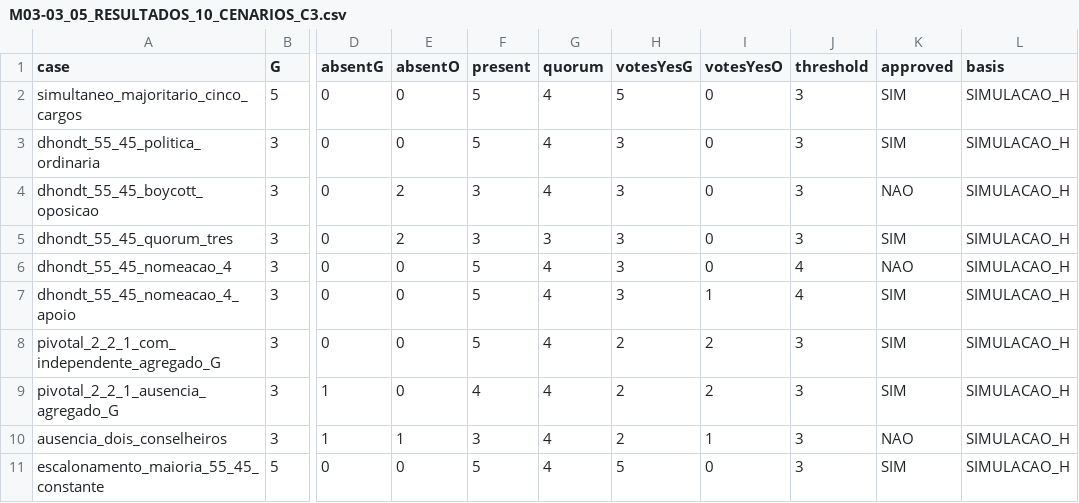
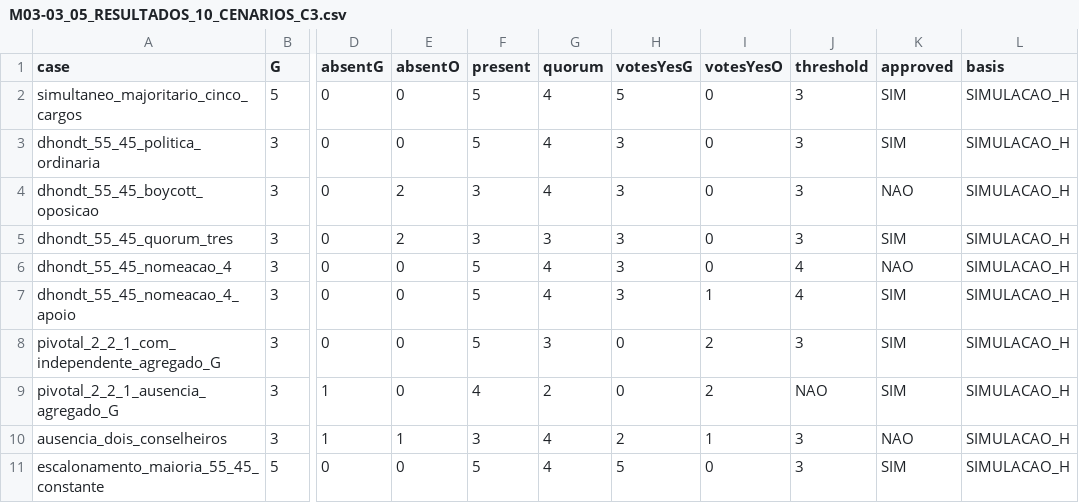
Before and after one commit to raphaelpetta/modernizacao-constitucional-brasileira, a CSV file: modulos/M03-parlamento/M03-03_05_RESULTADOS_10_CENARIOS_C3.csv, drawn as a sheet; only a part is shown, gaps mark what is left out; the diff names each change by its address in the sheet, - before the commit and + after, or states it on an @@ line.

Commit message:
fix(M03.03 R05): corrigir teste de voto realmente pivotal do conselheiro independente

```diff
--- a/modulos/M03-parlamento/M03-03_05_RESULTADOS_10_CENARIOS_C3.csv
+++ b/modulos/M03-parlamento/M03-03_05_RESULTADOS_10_CENARIOS_C3.csv
-G8 (quorum): 4
+G8 (quorum): 3
-H8:H9 (votesYesG): 2
+H8:H9 (votesYesG): 0
-G9 (quorum): 4
+G9 (quorum): 2
-J9 (threshold): 3
+J9 (threshold): NAO
```
